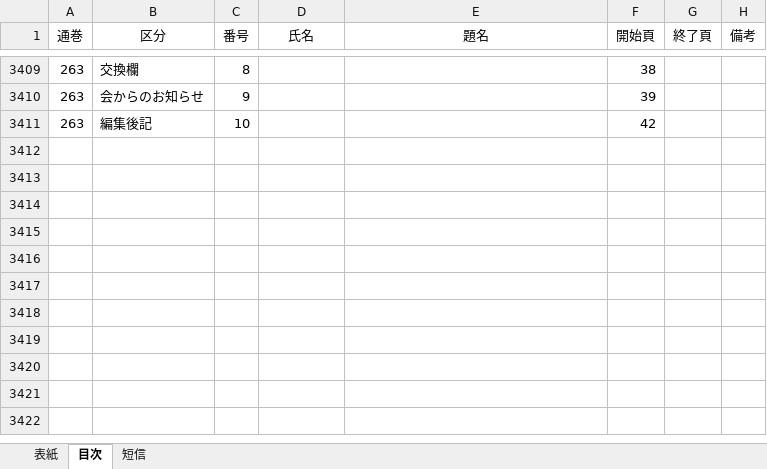
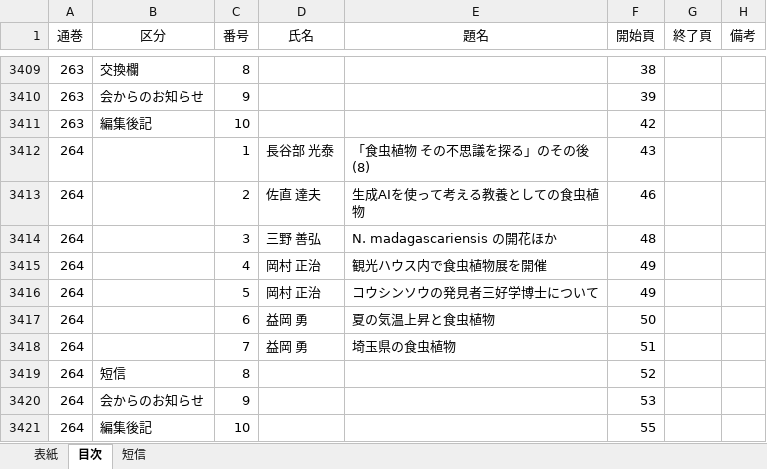
Before and after one commit to tsajiki/IPS, an Excel workbook: 食虫植物研究会々誌_1950-2023.xlsx, sheet 目次, drawn as a sheet; only a part is shown, gaps mark what is left out; values as stored, in another font and other column widths than the file's, no borders; the diff names each change by its address in the sheet, - before the commit and + after, or states it on an @@ line.

```diff
--- a/食虫植物研究会々誌_1950-2023.xlsx (sheet 目次)
+++ b/食虫植物研究会々誌_1950-2023.xlsx (sheet 目次)
+row 3412: 264 |  | 1 | 長谷部 光泰 | 「食虫植物 その不思議を探る」のその後(8) | 43
+row 3413: 264 |  | 2 | 佐直 達夫 | 生成AIを使って考える教養としての食虫植物 | 46
+row 3414: 264 |  | 3 | 三野 善弘 | N. madagascariensis の開花ほか | 48
+row 3415: 264 |  | 4 | 岡村 正治 | 観光ハウス内で食虫植物展を開催 | 49
+row 3416: 264 |  | 5 | 岡村 正治 | コウシンソウの発見者三好学博士について | 49
+row 3417: 264 |  | 6 | 益岡 勇 | 夏の気温上昇と食虫植物 | 50
+row 3418: 264 |  | 7 | 益岡 勇 | 埼玉県の食虫植物 | 51
+row 3419: 264 | 短信 | 8 |  |  | 52
+row 3420: 264 | 会からのお知らせ | 9 |  |  | 53
+row 3421: 264 | 編集後記 | 10 |  |  | 55
```
Also changed, not shown: sheet 短信, sheet 表紙, 3 other files.
